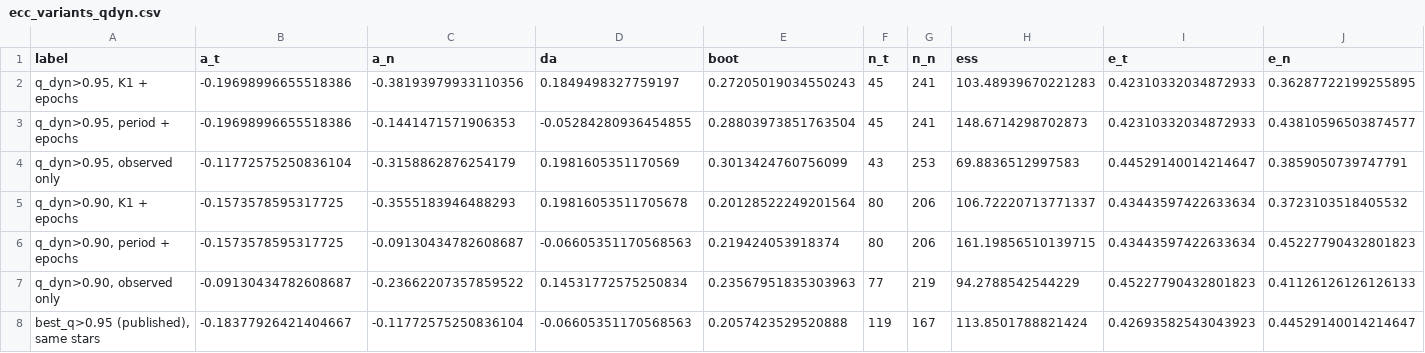
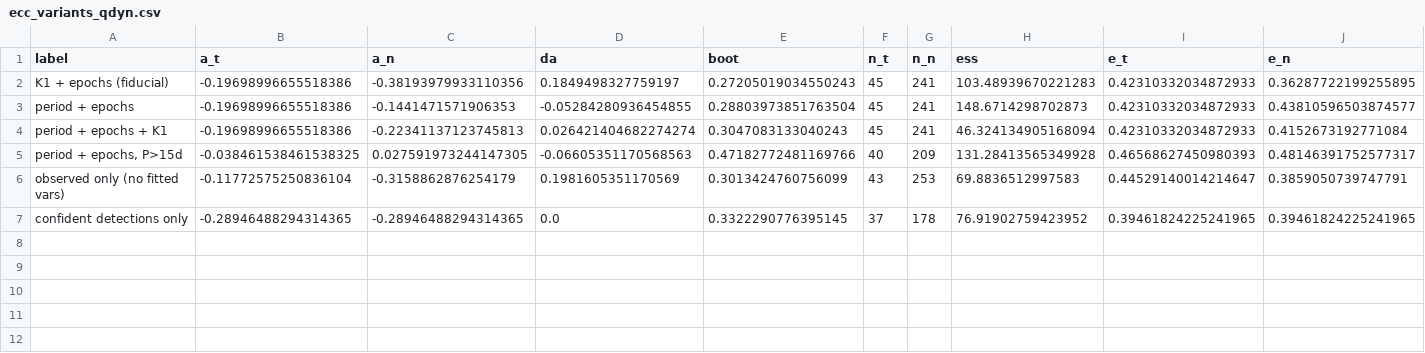
Before and after one commit to seratsaad/agent4binary, a CSV file: resources/census/ecc_variants_qdyn.csv, drawn as a sheet.

Commit message:
Rescore the eccentricity null and headline with twins defined by q_dyn
ecc_null_relabel_qdyn.py takes the existing null mocks, replaces the twin label
with min(q_dyn, 1/q_dyn) > 0.95, drops systems without a usable q_dyn, and
scores each realization again. The null bias is +0.205 +- 0.117 over 24
realizations. ecc_relabel_qdyn.py now runs the six matching variants of
ecc_final_table.py at thresholds 0.95 and 0.90 and writes the relabelled real
table. With these inputs ecc_headline.py gives dAlpha = -0.020 +- 0.322 (45
twins, 241 non-twins, K1 > 12), and a true excess above about +0.9 falls
outside 2 sigma for every matching choice.

```diff
--- a/resources/census/ecc_variants_qdyn.csv
+++ b/resources/census/ecc_variants_qdyn.csv
@@ -1,8 +1,7 @@
 label,a_t,a_n,da,boot,n_t,n_n,ess,e_t,e_n
-"q_dyn>0.95, K1 + epochs",-0.19698996655518386,-0.38193979933110356,0.1849498327759197,0.27205019034550243,45,241,103.48939670221283,0.42310332034872933,0.36287722199255895
-"q_dyn>0.95, period + epochs",-0.19698996655518386,-0.1441471571906353,-0.05284280936454855,0.28803973851763504,45,241,148.6714298702873,0.42310332034872933,0.43810596503874577
-"q_dyn>0.95, observed only",-0.11772575250836104,-0.3158862876254179,0.1981605351170569,0.3013424760756099,43,253,69.8836512997583,0.44529140014214647,0.3859050739747791
-"q_dyn>0.90, K1 + epochs",-0.1573578595317725,-0.3555183946488293,0.19816053511705678,0.20128522249201564,80,206,106.72220713771337,0.43443597422633634,0.3723103518405532
-"q_dyn>0.90, period + epochs",-0.1573578595317725,-0.09130434782608687,-0.06605351170568563,0.219424053918374,80,206,161.19856510139715,0.43443597422633634,0.45227790432801823
-"q_dyn>0.90, observed only",-0.09130434782608687,-0.23662207357859522,0.14531772575250834,0.23567951835303963,77,219,94.2788542544229,0.45227790432801823,0.41126126126126133
-"best_q>0.95 (published), same stars",-0.18377926421404667,-0.11772575250836104,-0.06605351170568563,0.2057423529520888,119,167,113.8501788821424,0.42693582543043923,0.44529140014214647
+K1 + epochs (fiducial),-0.19698996655518386,-0.38193979933110356,0.1849498327759197,0.27205019034550243,45,241,103.48939670221283,0.42310332034872933,0.36287722199255895
+period + epochs,-0.19698996655518386,-0.1441471571906353,-0.05284280936454855,0.28803973851763504,45,241,148.6714298702873,0.42310332034872933,0.43810596503874577
+period + epochs + K1,-0.19698996655518386,-0.22341137123745813,0.026421404682274274,0.3047083133040243,45,241,46.324134905168094,0.42310332034872933,0.4152673192771084
+"period + epochs, P>15d",-0.038461538461538325,0.027591973244147305,-0.06605351170568563,0.47182772481169766,40,209,131.28413565349928,0.46568627450980393,0.48146391752577317
+observed only (no fitted vars),-0.11772575250836104,-0.3158862876254179,0.1981605351170569,0.3013424760756099,43,253,69.8836512997583,0.44529140014214647,0.3859050739747791
+confident detections only,-0.28946488294314365,-0.28946488294314365,0.0,0.3322290776395145,37,178,76.91902759423952,0.39461824225241965,0.39461824225241965
```
Also changed, not shown: 7 other files.
